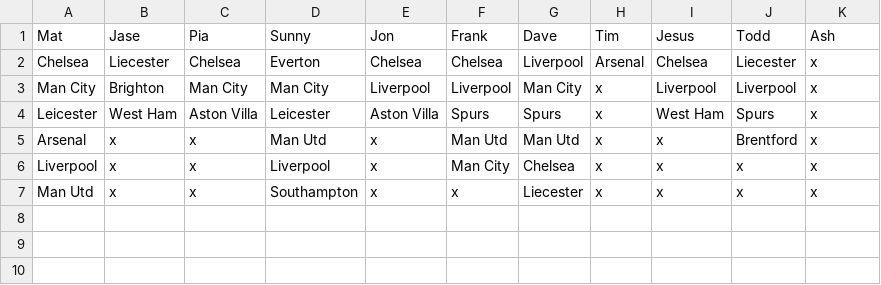
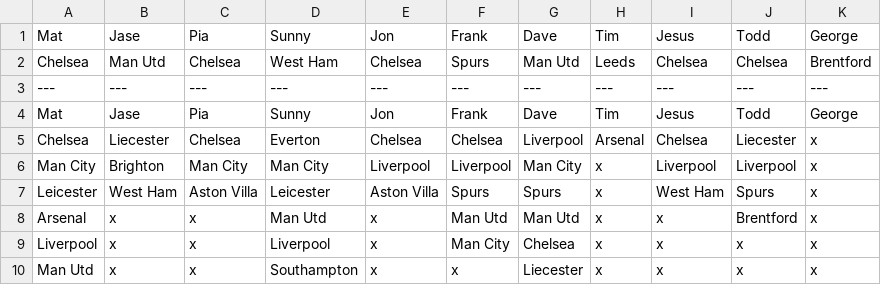
Before and after one commit to matbroughty/fffc, a CSV file: data/killer.csv, drawn as a sheet.

Commit message:
Game 2 Round 1 killer.csv

```diff
--- a/data/killer.csv
+++ b/data/killer.csv
@@ -1,2 +1,5 @@
-Mat,Jase,Pia,Sunny,Jon,Frank,Dave,Tim,Jesus,Todd,Ash
+Mat,Jase,Pia,Sunny,Jon,Frank,Dave,Tim,Jesus,Todd,George
+Chelsea,Man Utd,Chelsea,West Ham,Chelsea,Spurs,Man Utd,Leeds,Chelsea,Chelsea,Brentford
+---,---,---,---,---,---,---,---,---,---,---
+Mat,Jase,Pia,Sunny,Jon,Frank,Dave,Tim,Jesus,Todd,George
 Chelsea,Liecester,Chelsea,Everton,Chelsea,Chelsea,Liverpool,Arsenal,Chelsea,Liecester,x
```
Also changed, not shown: data/hpd.csv, data/kent.csv, 5 other files.
